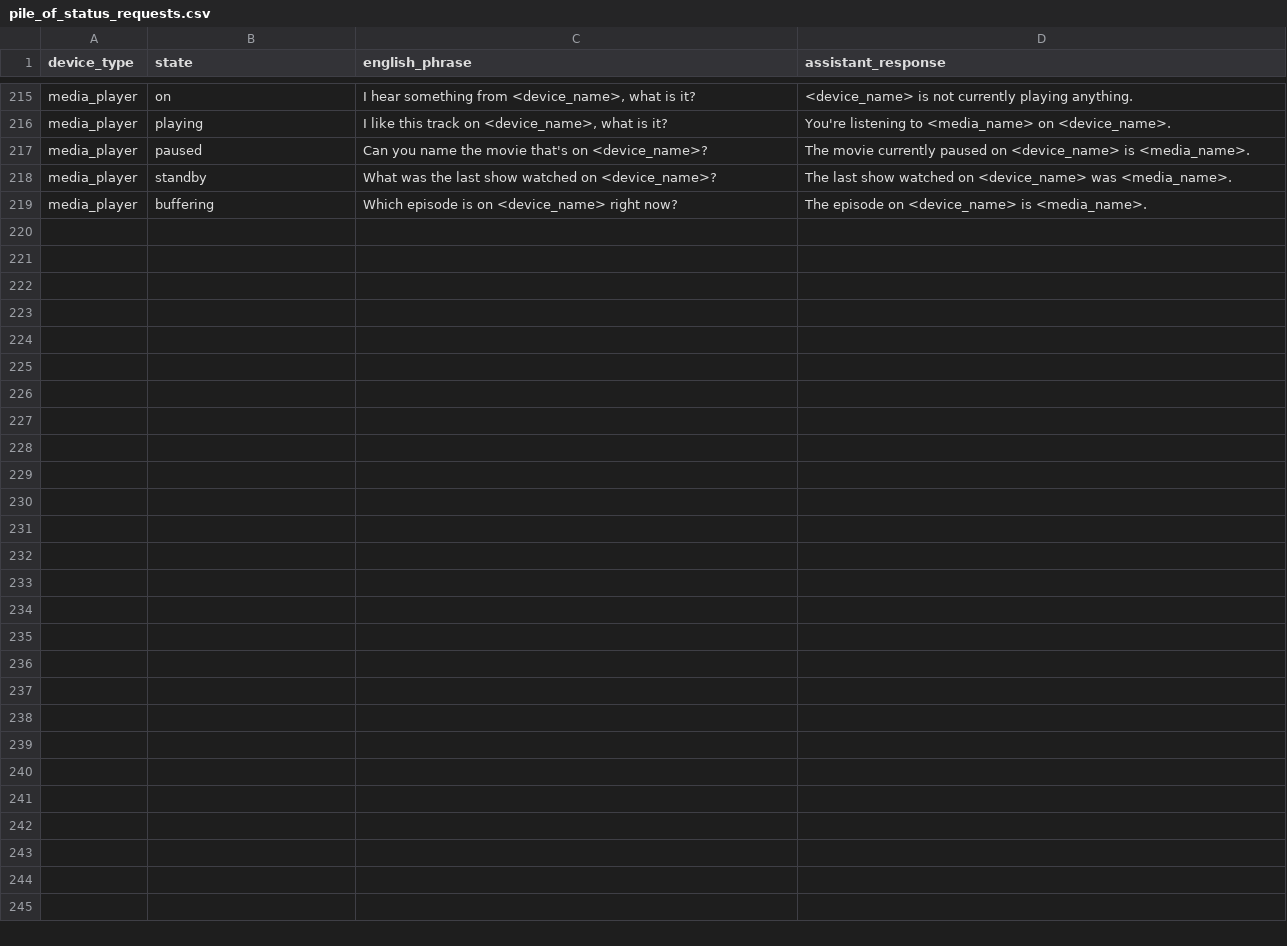
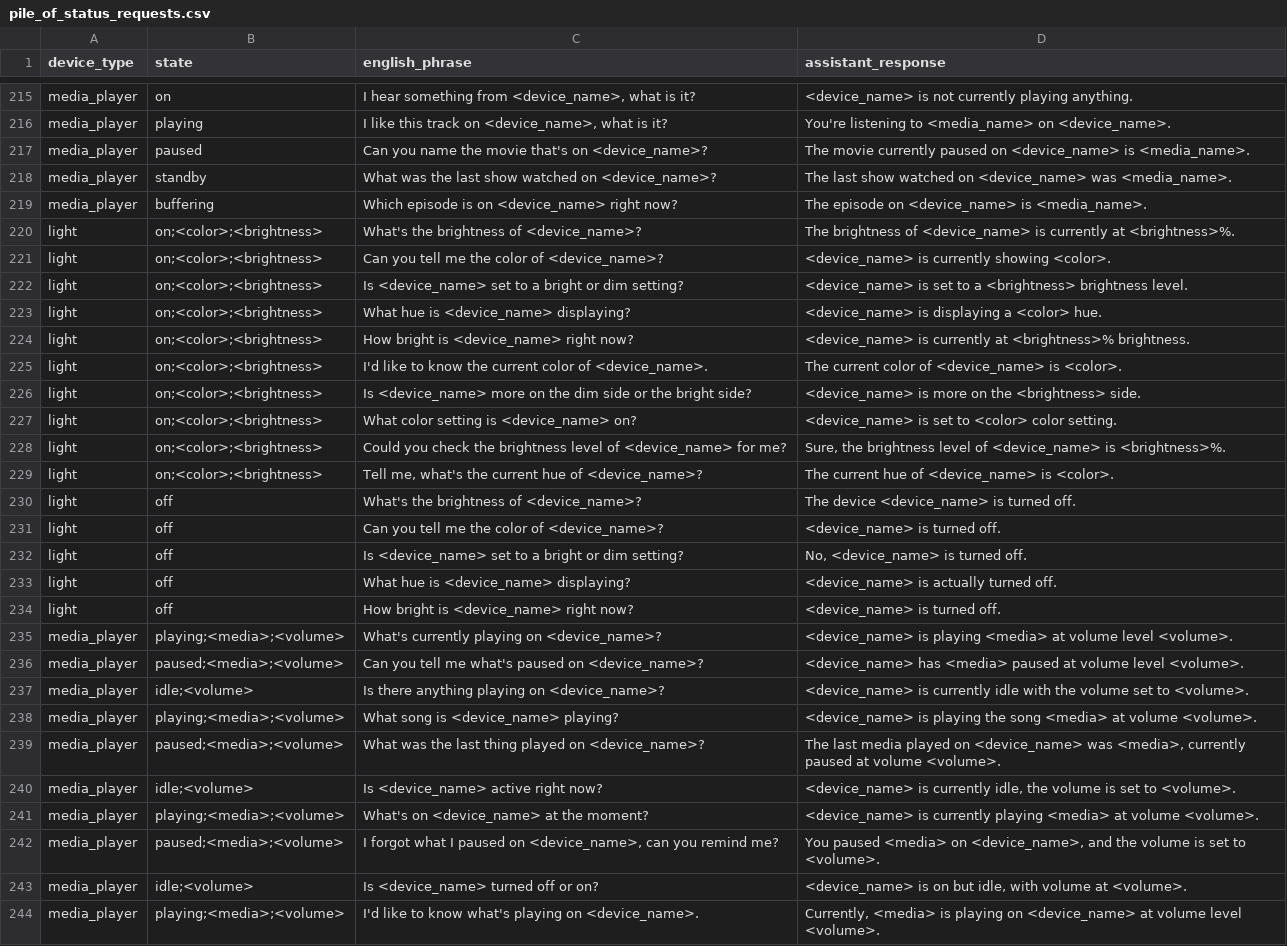
Before and after one commit to acon96/home-llm, a CSV file: data/piles/pile_of_status_requests.csv, drawn as a sheet; only a part is shown, gaps mark what is left out; the diff covers the shown part only.

Commit message:
resize dataset + add state attributes to status requests

```diff
--- a/data/piles/pile_of_status_requests.csv
+++ b/data/piles/pile_of_status_requests.csv
@@ -219 +219,26 @@ media_player,standby,"What was the last show watched on <device_name>?","The las
 media_player,buffering,"Which episode is on <device_name> right now?","The episode on <device_name> is <media_name>."
+light,on;<color>;<brightness>,"What's the brightness of <device_name>?","The brightness of <device_name> is currently at <brightness>%."
+light,on;<color>;<brightness>,"Can you tell me the color of <device_name>?","<device_name> is currently showing <color>."
+light,on;<color>;<brightness>,"Is <device_name> set to a bright or dim setting?","<device_name> is set to a <brightness> brightness level."
+light,on;<color>;<brightness>,"What hue is <device_name> displaying?","<device_name> is displaying a <color> hue."
+light,on;<color>;<brightness>,"How bright is <device_name> right now?","<device_name> is currently at <brightness>% brightness."
+light,on;<color>;<brightness>,"I'd like to know the current color of <device_name>.","The current color of <device_name> is <color>."
+light,on;<color>;<brightness>,"Is <device_name> more on the dim side or the bright side?","<device_name> is more on the <brightness> side."
+light,on;<color>;<brightness>,"What color setting is <device_name> on?","<device_name> is set to <color> color setting."
+light,on;<color>;<brightness>,"Could you check the brightness level of <device_name> for me?","Sure, the brightness level of <device_name> is <brightness>%."
+light,on;<color>;<brightness>,"Tell me, what's the current hue of <device_name>?","The current hue of <device_name> is <color>."
+light,off,"What's the brightness of <device_name>?","The device <device_name> is turned off."
+light,off,"Can you tell me the color of <device_name>?","<device_name> is turned off."
+light,off,"Is <device_name> set to a bright or dim setting?","No, <device_name> is turned off."
+light,off,"What hue is <device_name> displaying?","<device_name> is actually turned off."
+light,off,"How bright is <device_name> right now?","<device_name> is turned off."
+media_player,playing;<media>;<volume>,"What's currently playing on <device_name>?","<device_name> is playing <media> at volume level <volume>."
+media_player,paused;<media>;<volume>,"Can you tell me what's paused on <device_name>?","<device_name> has <media> paused at volume level <volume>."
+media_player,idle;<volume>,"Is there anything playing on <device_name>?","<device_name> is currently idle with the volume set to <volume>."
+media_player,playing;<media>;<volume>,"What song is <device_name> playing?","<device_name> is playing the song <media> at volume <volume>."
+media_player,paused;<media>;<volume>,"What was the last thing played on <device_name>?","The last media played on <device_name> was <media>, currently paused at volume <volume>."
+media_player,idle;<volume>,"Is <device_name> active right now?","<device_name> is currently idle, the volume is set to <volume>."
+media_player,playing;<media>;<volume>,"What's on <device_name> at the moment?","<device_name> is currently playing <media> at volume <volume>."
+media_player,paused;<media>;<volume>,"I forgot what I paused on <device_name>, can you remind me?","You paused <media> on <device_name>, and the volume is set to <volume>."
+media_player,idle;<volume>,"Is <device_name> turned off or on?","<device_name> is on but idle, with volume at <volume>."
+media_player,playing;<media>;<volume>,"I'd like to know what's playing on <device_name>.","Currently, <media> is playing on <device_name> at volume level <volume>."
```
Also changed, not shown: 1 edited cell elsewhere in this file, data/piles/pile_of_templated_actions.csv, 6 other files.
